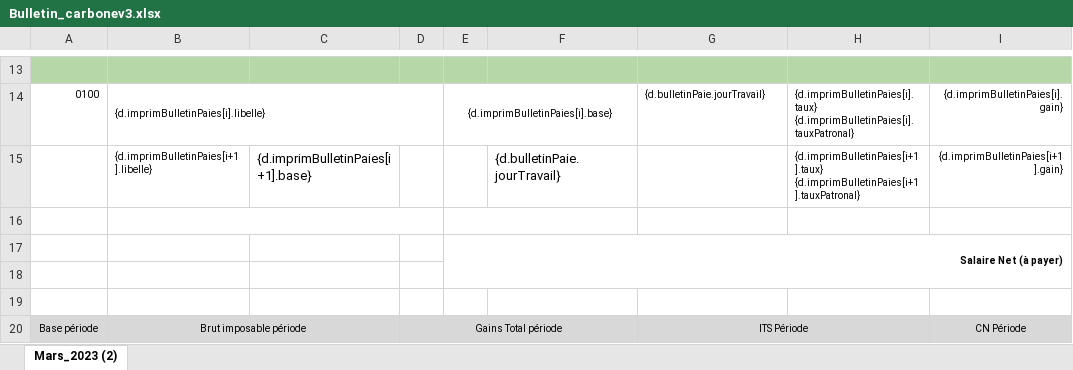
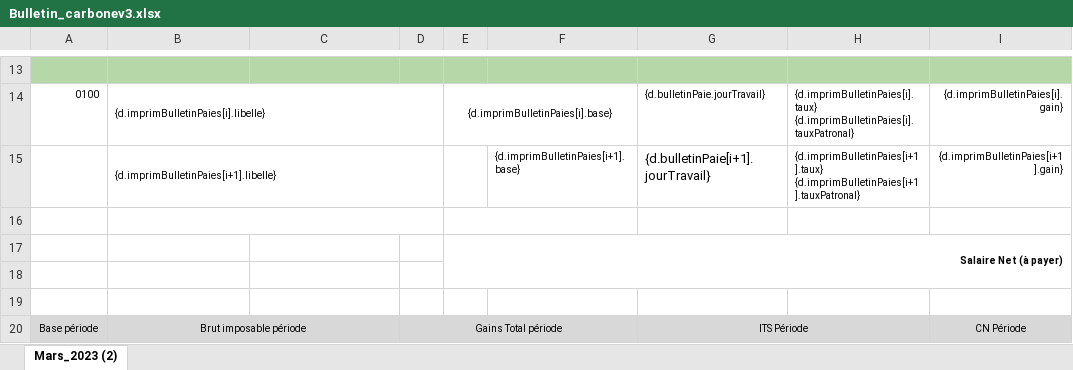
Before and after one commit to josephtie/hrm_hyban, an Excel workbook: src/main/resources/templates/Bulletin_carbonev3.xlsx, sheet Mars_2023 (2), drawn as a sheet; only a part is shown, gaps mark what is left out; values as stored, in another font and other column widths than the file's, no borders; charts and pictures not drawn; the diff names each change by its address in the sheet, - before the commit and + after, or states it on an @@ line.

Commit message:
deploi vps bulletin nouvelle version historique bulletin

```diff
--- a/src/main/resources/templates/Bulletin_carbonev3.xlsx (sheet Mars_2023 (2))
+++ b/src/main/resources/templates/Bulletin_carbonev3.xlsx (sheet Mars_2023 (2))
+B15:D15 merged
-C15: {d.imprimBulletinPaies[i+1].base}
+C15: (empty)
-F15: {d.bulletinPaie.jourTravail}
+F15: {d.imprimBulletinPaies[i+1].base}
@@ F15 text size: smaller @@
-G15: (empty)
+G15: {d.bulletinPaie[i+1].jourTravail}
```
Also changed, not shown: charts or pictures, 1 other file.
